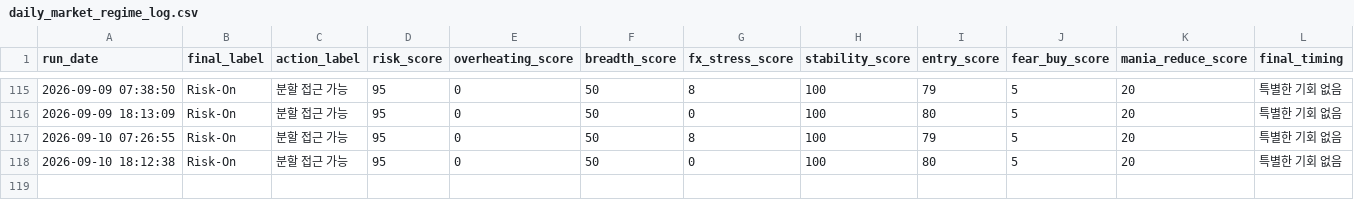
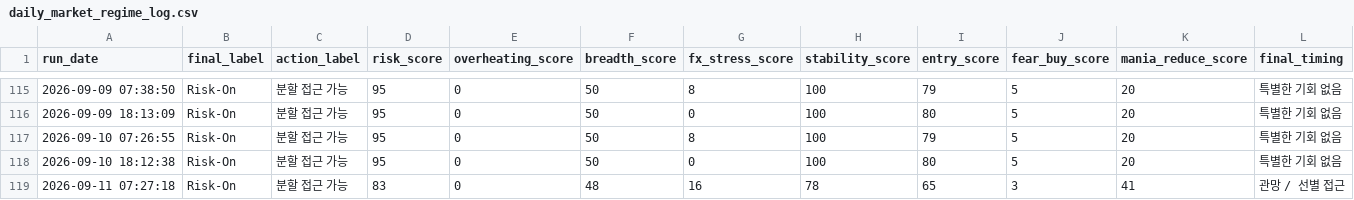
Before and after one commit to Woo-ook/market-brief-dashboard, a CSV file: daily_market_regime_log.csv, drawn as a sheet; only a part is shown, gaps mark what is left out; rows hold the shown columns only; the diff names each change by its address in the sheet, - before the commit and + after, or states it on an @@ line.

```diff
--- a/daily_market_regime_log.csv
+++ b/daily_market_regime_log.csv
+row 119: 2026-09-11 07:27:18 | Risk-On | 분할 접근 가능 | 83 | 0 | 48 | 16 | 78 | 65 | 3 | 41 | 관망 / 선별 접근
```
Also changed, not shown: 4 other files.
